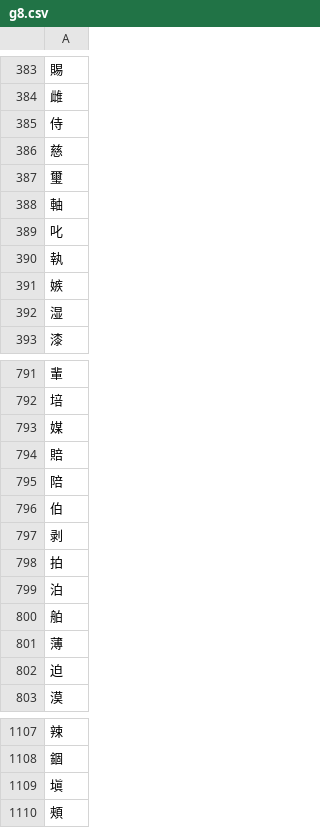
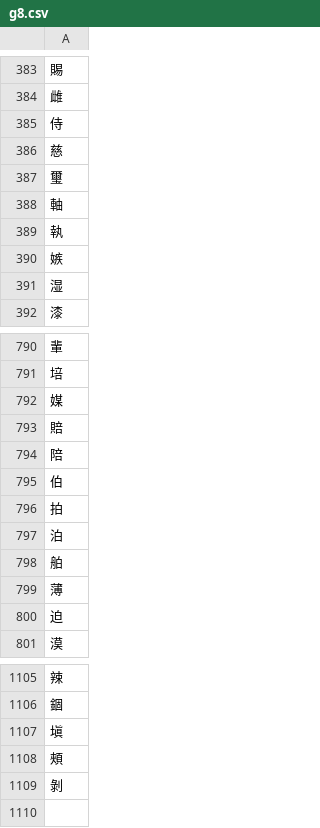
Before and after one commit to syt0r/Kanji-Dojo-Data, a CSV file: data/letter_decks/g8.csv, drawn as a sheet; only a part is shown, gaps mark what is left out; removed rows and columns are numbered as before the commit, all else as after; the diff names each change by its address in the sheet, - before the commit and + after, or states it on an @@ line.

```diff
--- a/data/letter_decks/g8.csv
+++ b/data/letter_decks/g8.csv
-row 389: 叱
-row 797: 剥
+row 1109: 剝
```
Also changed, not shown: data/letter_decks/g4.csv, data/letter_decks/g5.csv, 2 other files.
